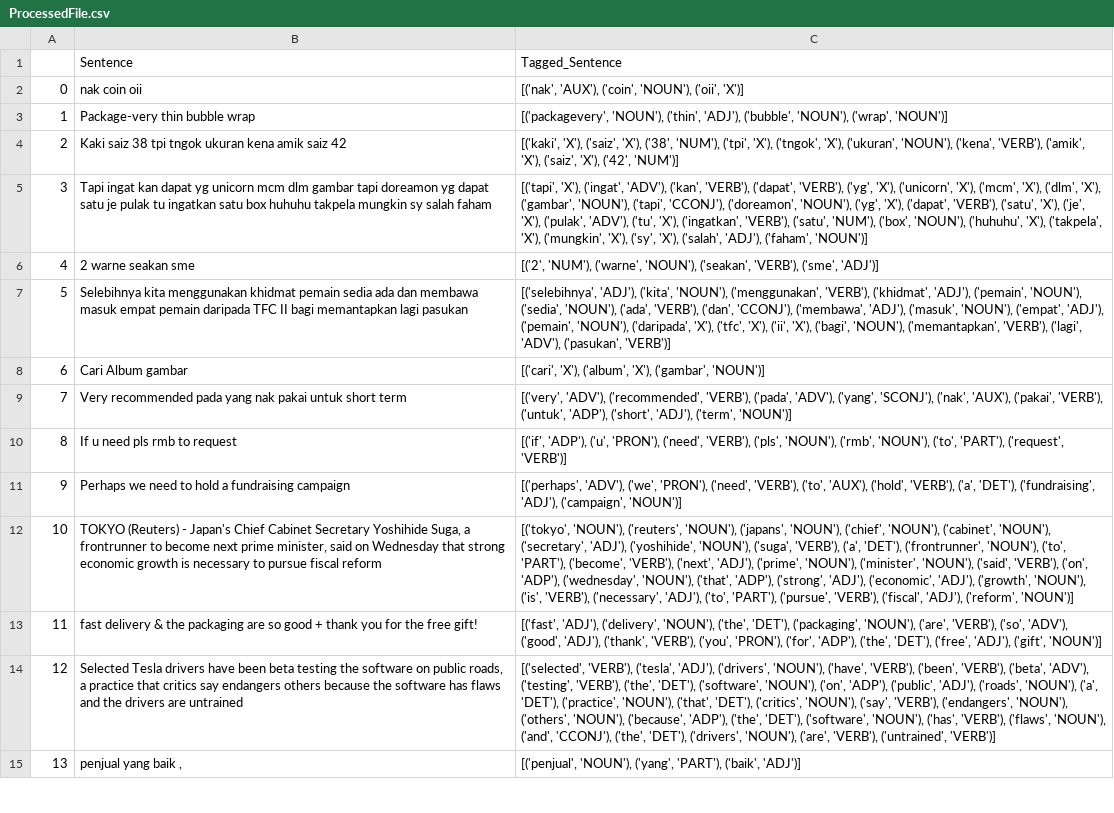
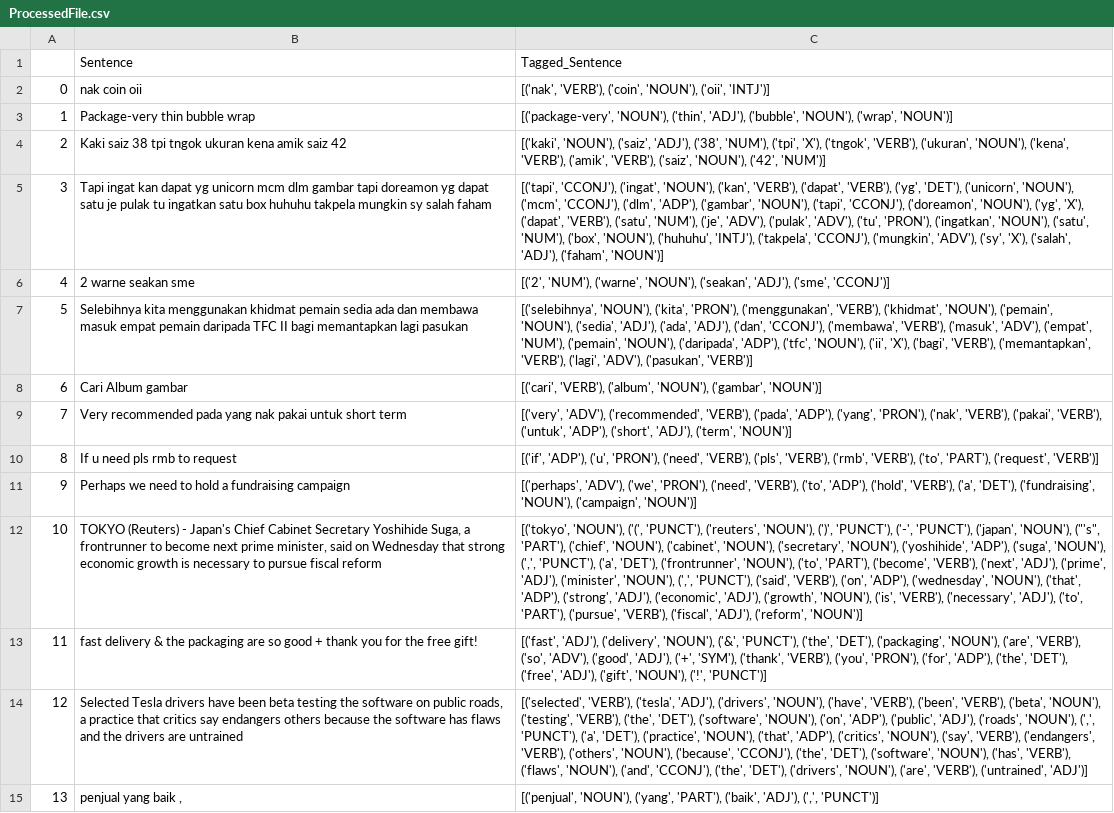
Before and after one commit to Andureal/POS-Tag, a CSV file: ProcessedFile.csv, drawn as a sheet; only a part is shown; the diff covers the shown part only; the diff names each change by its address in the sheet, - before the commit and + after, or states it on an @@ line.

```diff
--- a/ProcessedFile.csv
+++ b/ProcessedFile.csv
-C2: [('nak', 'AUX'), ('coin', 'NOUN'), ('oii', 'X')]
+C2: [('nak', 'VERB'), ('coin', 'NOUN'), ('oii', 'INTJ')]
-C3: [('packagevery', 'NOUN'), ('thin',…
+C3: [('package-very', 'NOUN'), ('thin',…
-C4: [('kaki', 'X'), ('saiz', 'X'), ('38', 'NUM'), ('tpi', 'X'), ('tngok', 'X'), ('ukuran', 'NOUN'), ('kena', 'VERB'), ('amik', 'X'), ('saiz', 'X'), ('42', 'NUM')]
+C4: [('kaki', 'NOUN'), ('saiz', 'ADJ'), ('38', 'NUM'), ('tpi', 'X'), ('tngok', 'VERB'), ('ukuran', 'NOUN'), ('kena', 'VERB'), ('amik', 'VERB'), ('saiz', 'NOUN'), ('42', 'NUM')]
-C5: [('tapi', 'X'), ('ingat', 'ADV'), ('kan', 'VERB'), ('dapat', 'VERB'), ('yg', 'X'), ('unicorn', 'X'), ('mcm', 'X'), ('dlm', 'X'), ('gambar', 'NOUN'), ('tapi', 'CCONJ'), ('doreamon', 'NOUN'), ('yg', 'X'), ('dapat', 'VERB'), ('satu', 'X'), ('je', 'X'), ('pulak', 'ADV'), ('tu', 'X'), ('ingatkan', 'VERB'), ('satu', 'NUM'), ('box', 'NOUN'), ('huhuhu', 'X'), ('takpela', 'X'), ('mungkin', 'X'), ('sy', 'X'),…
+C5: [('tapi', 'CCONJ'), ('ingat', 'NOUN'), ('kan', 'VERB'), ('dapat', 'VERB'), ('yg', 'DET'), ('unicorn', 'NOUN'), ('mcm', 'CCONJ'), ('dlm', 'ADP'), ('gambar', 'NOUN'), ('tapi', 'CCONJ'), ('doreamon', 'NOUN'), ('yg', 'X'), ('dapat', 'VERB'), ('satu', 'NUM'), ('je', 'ADV'), ('pulak', 'ADV'), ('tu', 'PRON'), ('ingatkan', 'NOUN'), ('satu', 'NUM'), ('box', 'NOUN'), ('huhuhu', 'INTJ'), ('takpela', 'CCONJ'), ('mungkin', 'ADV'), ('sy', 'X'),…
-C6: …'NOUN'), ('seakan', 'VERB'), ('sme', 'ADJ')]
+C6: …'NOUN'), ('seakan', 'ADJ'), ('sme', 'CCONJ')]
-C7: [('selebihnya', 'ADJ'), ('kita', 'NOUN'), ('menggunakan', 'VERB'), ('khidmat', 'ADJ'), ('pemain', 'NOUN'), ('sedia', 'NOUN'), ('ada', 'VERB'), ('dan', 'CCONJ'), ('membawa', 'ADJ'), ('masuk', 'NOUN'), ('empat', 'ADJ'), ('pemain', 'NOUN'), ('daripada', 'X'), ('tfc', 'X'), ('ii', 'X'), ('bagi', 'NOUN'), ('memantapkan', 'VERB'),…
+C7: [('selebihnya', 'NOUN'), ('kita', 'PRON'), ('menggunakan', 'VERB'), ('khidmat', 'NOUN'), ('pemain', 'NOUN'), ('sedia', 'ADJ'), ('ada', 'ADJ'), ('dan', 'CCONJ'), ('membawa', 'VERB'), ('masuk', 'ADV'), ('empat', 'NUM'), ('pemain', 'NOUN'), ('daripada', 'ADP'), ('tfc', 'NOUN'), ('ii', 'X'), ('bagi', 'VERB'), ('memantapkan', 'VERB'),…
-C8: [('cari', 'X'), ('album', 'X'), ('gambar', 'NOUN')]
+C8: [('cari', 'VERB'), ('album', 'NOUN'), ('gambar', 'NOUN')]
-C9: …'VERB'), ('pada', 'ADV'), ('yang', 'SCONJ'), ('nak', 'AUX'), ('pakai', 'VERB'),…
+C9: …'VERB'), ('pada', 'ADP'), ('yang', 'PRON'), ('nak', 'VERB'), ('pakai', 'VERB'),…
-C10: …'VERB'), ('pls', 'NOUN'), ('rmb', 'NOUN'), ('to', 'PART'),…
+C10: …'VERB'), ('pls', 'VERB'), ('rmb', 'VERB'), ('to', 'PART'),…
-C11: …'VERB'), ('to', 'AUX'), ('hold', 'VERB'), ('a', 'DET'), ('fundraising', 'ADJ'), ('campaign', 'NOUN')]
+C11: …'VERB'), ('to', 'ADP'), ('hold', 'VERB'), ('a', 'DET'), ('fundraising', 'NOUN'), ('campaign', 'NOUN')]
-C12: [('tokyo', 'NOUN'), ('reuters', 'NOUN'), ('japans', 'NOUN'), ('chief', 'NOUN'), ('cabinet', 'NOUN'), ('secretary', 'ADJ'), ('yoshihide', 'NOUN'), ('suga', 'VERB'), ('a', 'DET'), ('frontrunner', 'NOUN'), ('to', 'PART'), ('become', 'VERB'), ('next', 'ADJ'), ('prime', 'NOUN'), ('minister', 'NOUN'), ('said', 'VERB'),…
+C12: [('tokyo', 'NOUN'), ('(', 'PUNCT'), ('reuters', 'NOUN'), (')', 'PUNCT'), ('-', 'PUNCT'), ('japan', 'NOUN'), ("'s", 'PART'), ('chief', 'NOUN'), ('cabinet', 'NOUN'), ('secretary', 'NOUN'), ('yoshihide', 'ADP'), ('suga', 'NOUN'), (',', 'PUNCT'), ('a', 'DET'), ('frontrunner', 'NOUN'), ('to', 'PART'), ('become', 'VERB'), ('next', 'ADJ'), ('prime', 'ADJ'), ('minister', 'NOUN'), (',', 'PUNCT'), ('said', 'VERB'),…
-C13: …('delivery', 'NOUN'), ('the', 'DET'), ('packaging', 'NOUN'), ('are', 'VERB'), ('so', 'ADV'), ('good', 'ADJ'), ('thank', 'VERB'), ('you', 'PRON'), ('for', 'ADP'), ('the', 'DET'), ('free', 'ADJ'), ('gift', 'NOUN')]
+C13: …('delivery', 'NOUN'), ('&', 'PUNCT'), ('the', 'DET'), ('packaging', 'NOUN'), ('are', 'VERB'), ('so', 'ADV'), ('good', 'ADJ'), ('+', 'SYM'), ('thank', 'VERB'), ('you', 'PRON'), ('for', 'ADP'), ('the', 'DET'), ('free', 'ADJ'), ('gift', 'NOUN'), ('!', 'PUNCT')]
-C14: …'VERB'), ('beta', 'ADV'), ('testing', 'VERB'), ('the', 'DET'), ('software', 'NOUN'), ('on', 'ADP'), ('public', 'ADJ'), ('roads', 'NOUN'), ('a', 'DET'), ('practice', 'NOUN'), ('that', 'DET'), ('critics', 'NOUN'), ('say', 'VERB'), ('endangers', 'NOUN'), ('others', 'NOUN'), ('because', 'ADP'), ('the', 'DET'), ('software', 'NOUN'), ('has', 'VERB'), ('flaws', 'NOUN'), ('and', 'CCONJ'), ('the', 'DET'), ('drivers', 'NOUN'), ('are', 'VERB'), ('untrained', 'VERB')]
+C14: …'VERB'), ('beta', 'NOUN'), ('testing', 'VERB'), ('the', 'DET'), ('software', 'NOUN'), ('on', 'ADP'), ('public', 'ADJ'), ('roads', 'NOUN'), (',', 'PUNCT'), ('a', 'DET'), ('practice', 'NOUN'), ('that', 'ADP'), ('critics', 'NOUN'), ('say', 'VERB'), ('endangers', 'VERB'), ('others', 'NOUN'), ('because', 'CCONJ'), ('the', 'DET'), ('software', 'NOUN'), ('has', 'VERB'), ('flaws', 'NOUN'), ('and', 'CCONJ'), ('the', 'DET'), ('drivers', 'NOUN'), ('are', 'VERB'), ('untrained', 'ADJ')]
-C15: …'PART'), ('baik', 'ADJ')]
+C15: …'PART'), ('baik', 'ADJ'), (',', 'PUNCT')]
```
Also changed, not shown: 65 edited cells elsewhere in this file, 19 other files.
